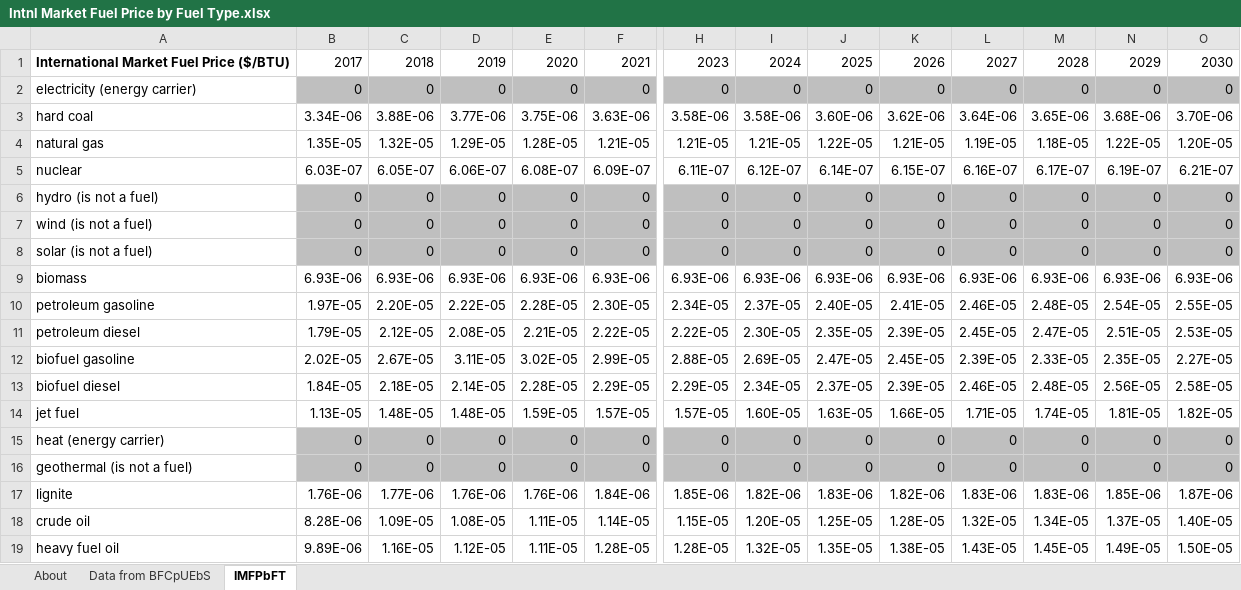
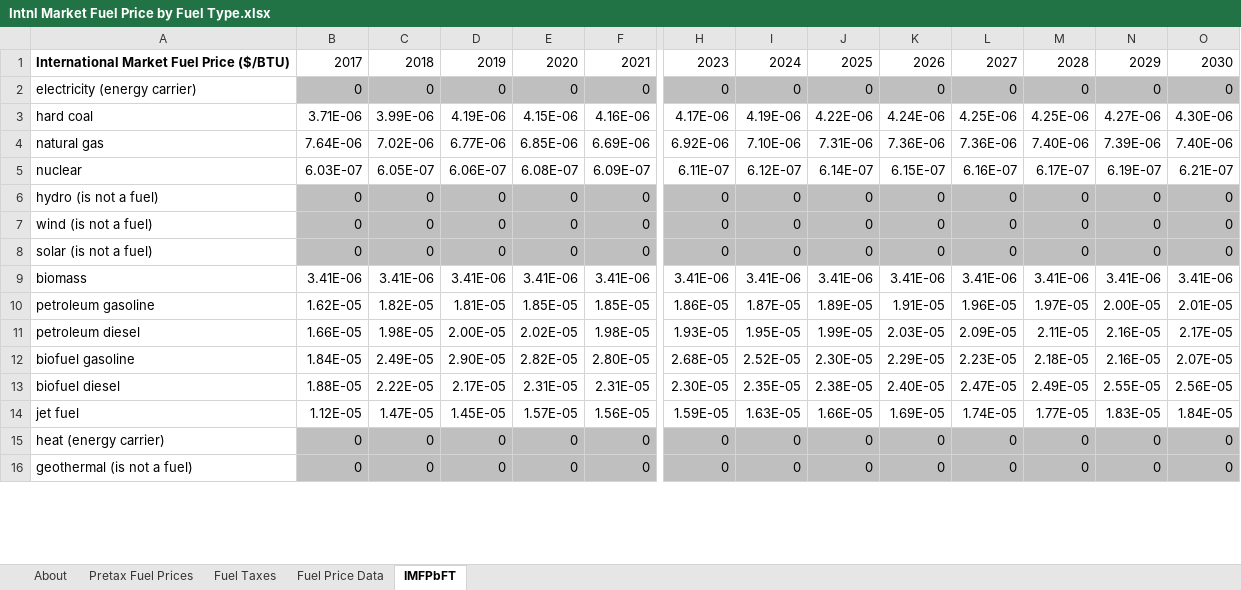
Before and after one commit to EnergyInnovation/eps-texas, an Excel workbook: InputData/fuels/IMFPbFT/Intnl Market Fuel Price by Fuel Type.xlsx, sheet IMFPbFT, drawn as a sheet; only a part is shown, gaps mark what is left out; values as stored, in another font and other column widths than the file's, no borders; removed rows and columns are numbered as before the commit, all else as after; rows hold the shown columns only; the diff covers the shown part only; the diff names each change by its address in the sheet, - before the commit and + after, or states it on an @@ line.

Commit message:
Adjust IMFPbFT to bring down fuel price

```diff
--- a/InputData/fuels/IMFPbFT/Intnl Market Fuel Price by Fuel Type.xlsx (sheet IMFPbFT)
+++ b/InputData/fuels/IMFPbFT/Intnl Market Fuel Price by Fuel Type.xlsx (sheet IMFPbFT)
-sheet tab: Data from BFCpUEbS
+sheet tab: Fuel Price Data
+sheet tab: Pretax Fuel Prices
+sheet tab: Fuel Taxes
-row 3: hard coal | 3.34E-06 | 3.88E-06 | 3.77E-06 | 3.75E-06 | 3.63E-06 | 3.58E-06 | 3.58E-06 | 3.60E-06 | 3.62E-06 | 3.64E-06 | 3.65E-06 | 3.68E-06 | 3.70E-06
-row 4: natural gas | 1.35E-05 | 1.32E-05 | 1.29E-05 | 1.28E-05 | 1.21E-05 | 1.21E-05 | 1.21E-05 | 1.22E-05 | 1.21E-05 | 1.19E-05 | 1.18E-05 | 1.22E-05 | 1.20E-05
+row 3: hard coal | 3.71E-06 | 3.99E-06 | 4.19E-06 | 4.15E-06 | 4.16E-06 | 4.17E-06 | 4.19E-06 | 4.22E-06 | 4.24E-06 | 4.25E-06 | 4.25E-06 | 4.27E-06 | 4.30E-06
+row 4: natural gas | 7.64E-06 | 7.02E-06 | 6.77E-06 | 6.85E-06 | 6.69E-06 | 6.92E-06 | 7.10E-06 | 7.31E-06 | 7.36E-06 | 7.36E-06 | 7.40E-06 | 7.39E-06 | 7.40E-06
-row 9: biomass | 6.93E-06 | 6.93E-06 | 6.93E-06 | 6.93E-06 | 6.93E-06 | 6.93E-06 | 6.93E-06 | 6.93E-06 | 6.93E-06 | 6.93E-06 | 6.93E-06 | 6.93E-06 | 6.93E-06
-row 10: petroleum gasoline | 1.97E-05 | 2.20E-05 | 2.22E-05 | 2.28E-05 | 2.30E-05 | 2.34E-05 | 2.37E-05 | 2.40E-05 | 2.41E-05 | 2.46E-05 | 2.48E-05 | 2.54E-05 | 2.55E-05
-row 11: petroleum diesel | 1.79E-05 | 2.12E-05 | 2.08E-05 | 2.21E-05 | 2.22E-05 | 2.22E-05 | 2.30E-05 | 2.35E-05 | 2.39E-05 | 2.45E-05 | 2.47E-05 | 2.51E-05 | 2.53E-05
-row 12: biofuel gasoline | 2.02E-05 | 2.67E-05 | 3.11E-05 | 3.02E-05 | 2.99E-05 | 2.88E-05 | 2.69E-05 | 2.47E-05 | 2.45E-05 | 2.39E-05 | 2.33E-05 | 2.35E-05 | 2.27E-05
-row 13: biofuel diesel | 1.84E-05 | 2.18E-05 | 2.14E-05 | 2.28E-05 | 2.29E-05 | 2.29E-05 | 2.34E-05 | 2.37E-05 | 2.39E-05 | 2.46E-05 | 2.48E-05 | 2.56E-05 | 2.58E-05
+row 9: biomass | 3.41E-06 | 3.41E-06 | 3.41E-06 | 3.41E-06 | 3.41E-06 | 3.41E-06 | 3.41E-06 | 3.41E-06 | 3.41E-06 | 3.41E-06 | 3.41E-06 | 3.41E-06 | 3.41E-06
+row 10: petroleum gasoline | 1.62E-05 | 1.82E-05 | 1.81E-05 | 1.85E-05 | 1.85E-05 | 1.86E-05 | 1.87E-05 | 1.89E-05 | 1.91E-05 | 1.96E-05 | 1.97E-05 | 2.00E-05 | 2.01E-05
+row 11: petroleum diesel | 1.66E-05 | 1.98E-05 | 2.00E-05 | 2.02E-05 | 1.98E-05 | 1.93E-05 | 1.95E-05 | 1.99E-05 | 2.03E-05 | 2.09E-05 | 2.11E-05 | 2.16E-05 | 2.17E-05
+row 12: biofuel gasoline | 1.84E-05 | 2.49E-05 | 2.90E-05 | 2.82E-05 | 2.80E-05 | 2.68E-05 | 2.52E-05 | 2.30E-05 | 2.29E-05 | 2.23E-05 | 2.18E-05 | 2.16E-05 | 2.07E-05
+row 13: biofuel diesel | 1.88E-05 | 2.22E-05 | 2.17E-05 | 2.31E-05 | 2.31E-05 | 2.30E-05 | 2.35E-05 | 2.38E-05 | 2.40E-05 | 2.47E-05 | 2.49E-05 | 2.55E-05 | 2.56E-05
-B14: 1.13E-05
+B14: 1.12E-05
-C14: 1.48E-05
+C14: 1.47E-05
-D14: 1.48E-05
+D14: 1.45E-05
-E14: 1.59E-05
+E14: 1.57E-05
-F14: 1.57E-05
+F14: 1.56E-05
-H14: 1.57E-05
+H14: 1.59E-05
-I14: 1.60E-05
+I14: 1.63E-05
-J14: 1.63E-05
+J14: 1.66E-05
-K14: 1.66E-05
+K14: 1.69E-05
-L14: 1.71E-05
+L14: 1.74E-05
-M14: 1.74E-05
+M14: 1.77E-05
-N14: 1.81E-05
+N14: 1.83E-05
-O14: 1.82E-05
+O14: 1.84E-05
-row 17: lignite | 1.76E-06 | 1.77E-06 | 1.76E-06 | 1.76E-06 | 1.84E-06 | 1.85E-06 | 1.82E-06 | 1.83E-06 | 1.82E-06 | 1.83E-06 | 1.83E-06 | 1.85E-06 | 1.87E-06
-row 18: crude oil | 8.28E-06 | 1.09E-05 | 1.08E-05 | 1.11E-05 | 1.14E-05 | 1.15E-05 | 1.20E-05 | 1.25E-05 | 1.28E-05 | 1.32E-05 | 1.34E-05 | 1.37E-05 | 1.40E-05
-row 19: heavy fuel oil | 9.89E-06 | 1.16E-05 | 1.12E-05 | 1.11E-05 | 1.28E-05 | 1.28E-05 | 1.32E-05 | 1.35E-05 | 1.38E-05 | 1.43E-05 | 1.45E-05 | 1.49E-05 | 1.50E-05
```
Also changed, not shown: 4 added rows, 1 removed row and 53 edited cells elsewhere in this sheet, sheet Fuel Price Data, sheet About, formulas that keep their value, 1 other file.
